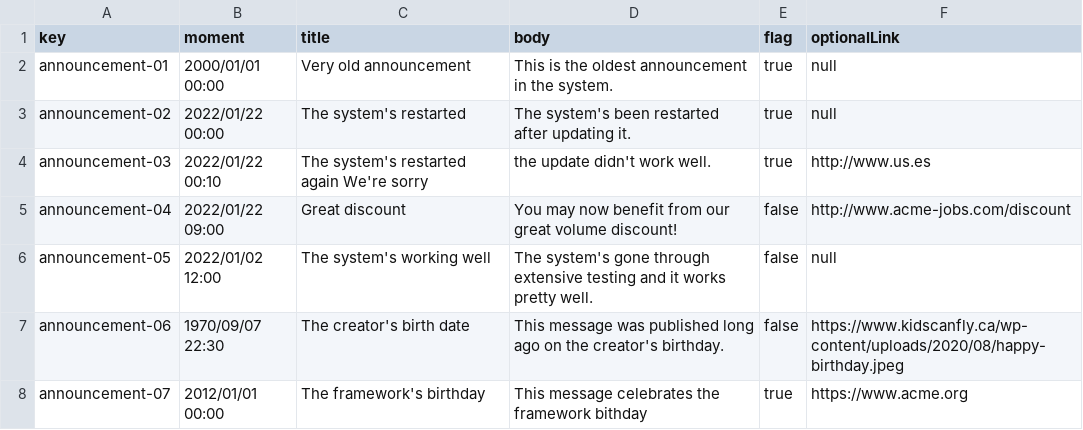
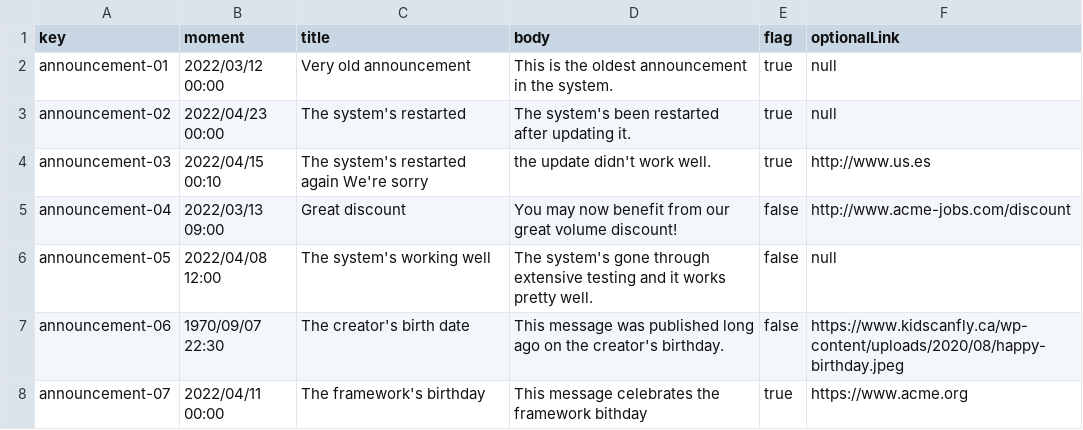
Before and after one commit to cesargaldor/Acme-Toolkits-E5.03, a CSV file: src/main/webapp/WEB-INF/resources/sample-data/announcement.csv, drawn as a sheet.

Commit message:
Arregladas principalmente fallos en traducciones y sample data

```diff
--- a/src/main/webapp/WEB-INF/resources/sample-data/announcement.csv
+++ b/src/main/webapp/WEB-INF/resources/sample-data/announcement.csv
@@ -1,8 +1,8 @@
 key,moment,title,body,flag,optionalLink
-announcement-01,2000/01/01 00:00,Very old announcement,This is the oldest announcement in the system.,true,null
-announcement-02,2022/01/22 00:00,The system's restarted,The system's been restarted after updating it.,true,null
-announcement-03,2022/01/22 00:10,The system's restarted again We're sorry,the update didn't work well.,true,http://www.us.es
-announcement-04,2022/01/22 09:00,Great discount,You may now benefit from our great volume discount!,false,http://www.acme-jobs.com/discount
-announcement-05,2022/01/02 12:00,The system's working well,The system's gone through extensive testing and it works pretty well.,false,null
+announcement-01,2022/03/12 00:00,Very old announcement,This is the oldest announcement in the system.,true,null
+announcement-02,2022/04/23 00:00,The system's restarted,The system's been restarted after updating it.,true,null
+announcement-03,2022/04/15 00:10,The system's restarted again We're sorry,the update didn't work well.,true,http://www.us.es
+announcement-04,2022/03/13 09:00,Great discount,You may now benefit from our great volume discount!,false,http://www.acme-jobs.com/discount
+announcement-05,2022/04/08 12:00,The system's working well,The system's gone through extensive testing and it works pretty well.,false,null
 announcement-06,1970/09/07 22:30,The creator's birth date,This message was published long ago on the creator's birthday.,false,https://www.kidscanfly.ca/wp-content/uploads/2020/08/happy-birthday.jpeg
-announcement-07,2012/01/01 00:00,The framework's birthday,This message celebrates the framework bithday,true,https://www.acme.org
+announcement-07,2022/04/11 00:00,The framework's birthday,This message celebrates the framework bithday,true,https://www.acme.org
```
Also changed, not shown: 5 other files.
